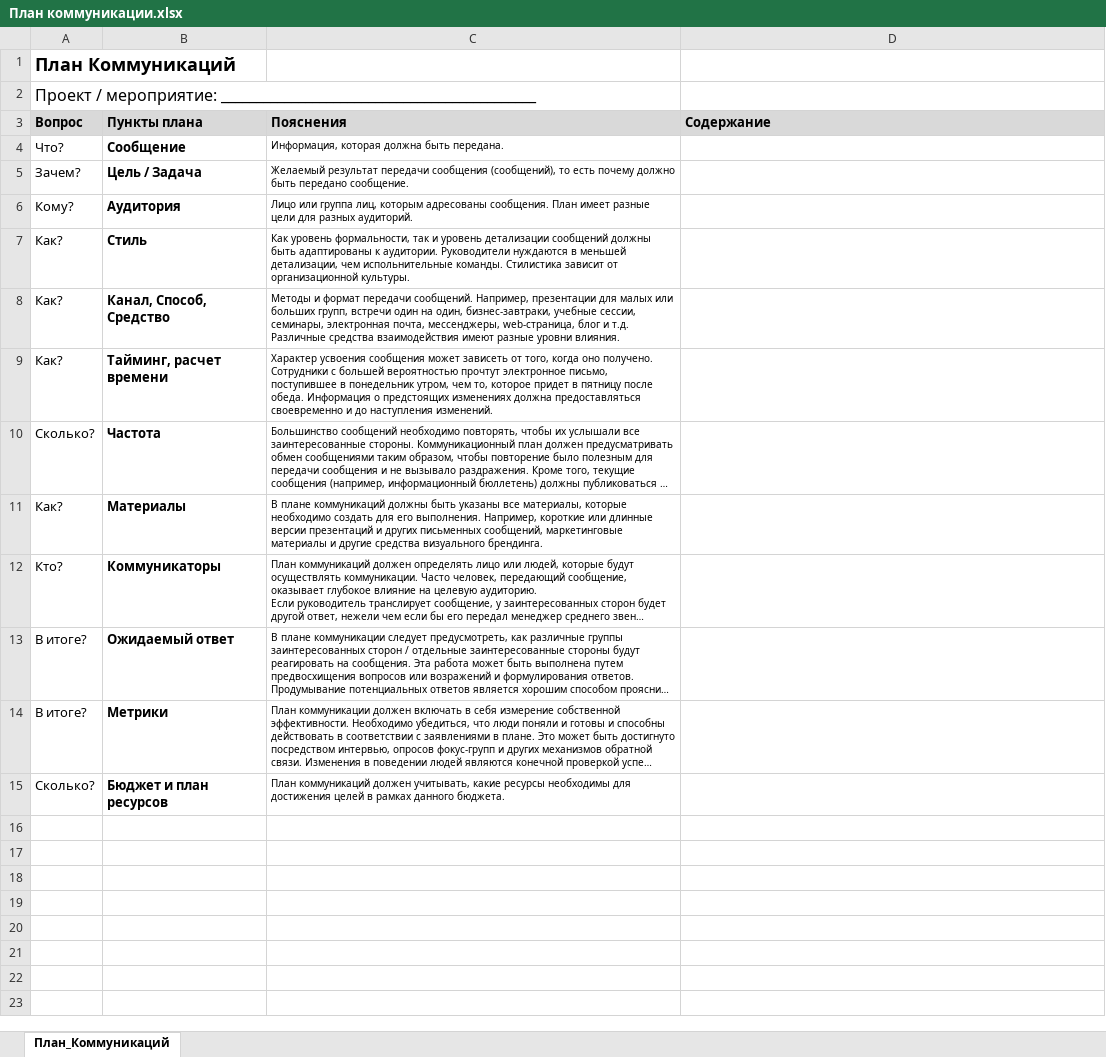
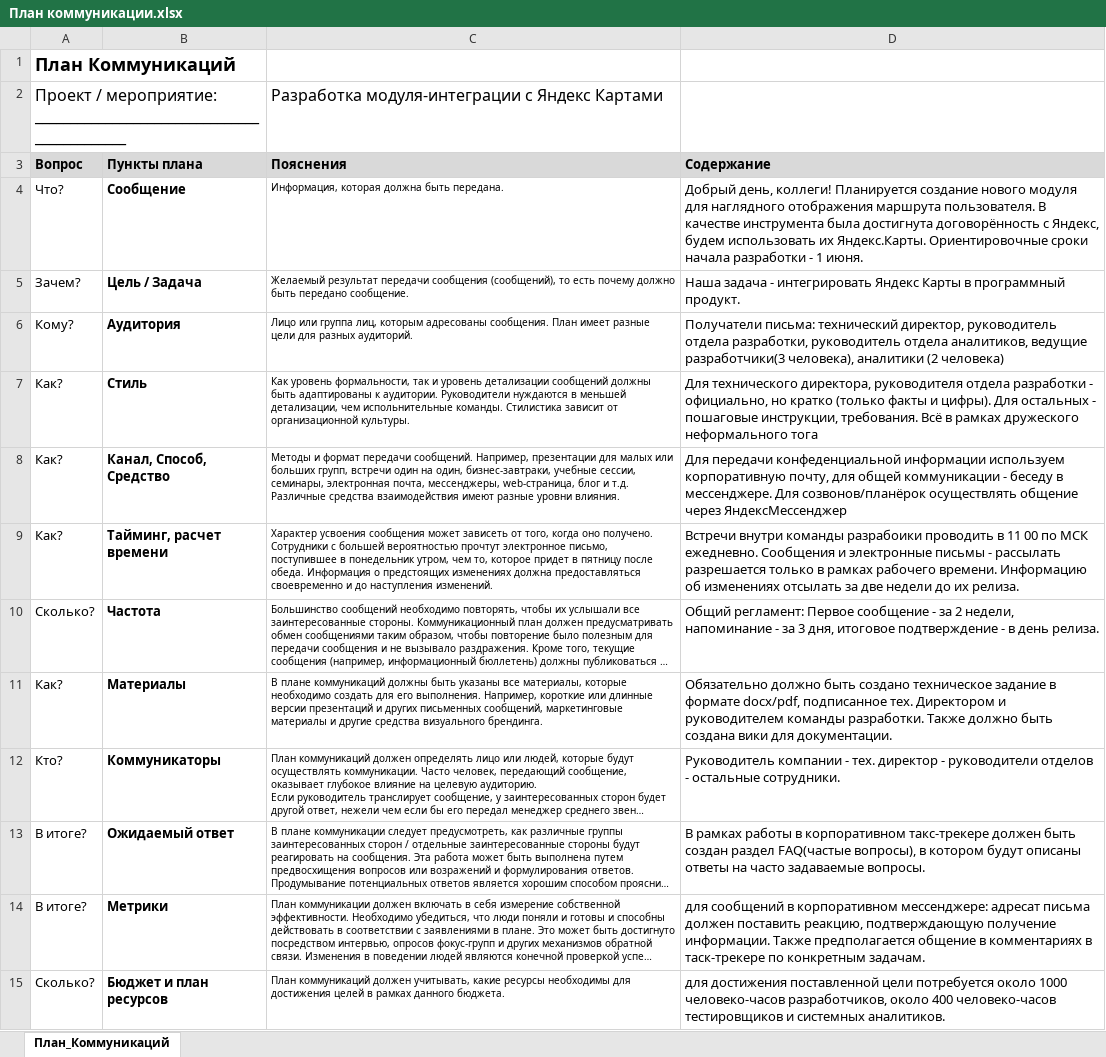
Before and after one commit to RAdKuzur/ASU, an Excel workbook: Управление IT-сервисами (Кузнецова)/План коммуникации.xlsx, sheet План_Коммуникаций, drawn as a sheet; long unchanged cells end in …; values as stored, in another font and other column widths than the file's, no borders; the diff names each change by its address in the sheet, - before the commit and + after, or states it on an @@ line.

```diff
--- a/Управление IT-сервисами (Кузнецова)/План коммуникации.xlsx (sheet План_Коммуникаций)
+++ b/Управление IT-сервисами (Кузнецова)/План коммуникации.xlsx (sheet План_Коммуникаций)
-C2 (Пояснения): (empty)
+C2 (Пояснения): Разработка модуля-интеграции с Яндекс Картами
-D4 (Содержание): (empty)
+D4 (Содержание): Добрый день, коллеги! Планируется создание нового модуля для наглядного отображения маршрута пользователя. В качестве инструмента была достигнута договорённость с Яндекс, будем использовать их Яндекс.Карты. Ориентировочные сроки начала разработки - 1 июня.
-D5 (Содержание): (empty)
+D5 (Содержание): Наша задача - интегрировать Яндекс Карты в программный продукт.
-D6 (Содержание): (empty)
+D6 (Содержание): Получатели письма: технический директор, руководитель отдела разработки, руководитель отдела аналитиков, ведущие разработчики(3 человека), аналитики (2 человека)
-D7 (Содержание): (empty)
+D7 (Содержание): Для технического директора, руководителя отдела разработки - официально, но кратко (только факты и цифры). Для остальных - пошаговые инструкции, требования. Всё в рамках дружеского неформального тога
-D8 (Содержание): (empty)
+D8 (Содержание): Для передачи конфеденциальной информации используем корпоративную почту, для общей коммуникации - беседу в мессенджере. Для созвонов/планёрок осуществлять общение через ЯндексМессенджер
-D9 (Содержание): (empty)
+D9 (Содержание): Встречи внутри команды разрабоики проводить в 11 00 по МСК ежедневно. Сообщения и электронные письмы - рассылать разрешается только в рамках рабочего времени. Информацию об изменениях отсылать за две недели до их релиза.
-D10 (Содержание): (empty)
+D10 (Содержание): Общий регламент: Первое сообщение - за 2 недели, напоминание - за 3 дня, итоговое подтверждение - в день релиза.
-D11 (Содержание): (empty)
+D11 (Содержание): Обязательно должно быть создано техническое задание в формате docx/pdf, подписанное тех. Директором и руководителем команды разработки. Также должно быть создана вики для документации.
-D12 (Содержание): (empty)
+D12 (Содержание): Руководитель компании - тех. директор - руководители отделов - остальные сотрудники.
-D13 (Содержание): (empty)
+D13 (Содержание): В рамках работы в корпоративном такс-трекере должен быть создан раздел FAQ(частые вопросы), в котором будут описаны ответы на часто задаваемые вопросы.
-D14 (Содержание): (empty)
+D14 (Содержание): для сообщений в корпоративном мессенджере: адресат письма должен поставить реакцию, подтверждающую получение информации. Также предполагается общение в комментариях в таск-трекере по конкретным задачам.
-D15 (Содержание): (empty)
+D15 (Содержание): для достижения поставленной цели потребуется около 1000 человеко-часов разработчиков, около 400 человеко-часов тестировщиков и системных аналитиков.
```
Also changed, not shown: 4 other files.
